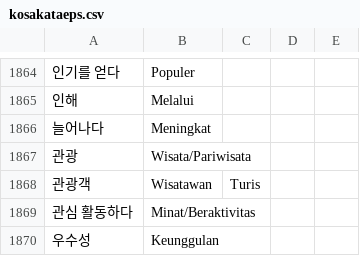
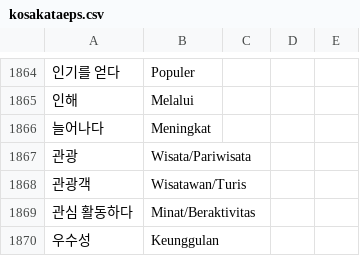
Before and after one commit to ulilyusuf/quiz, a CSV file: kosakataeps.csv, drawn as a sheet; only a part is shown, gaps mark what is left out.

Commit message:
Update kosakataeps.csv

```diff
--- a/kosakataeps.csv
+++ b/kosakataeps.csv
@@ -1867,3 +1867,3 @@
 관광,Wisata/Pariwisata
-관광객,Wisatawan, Turis
+관광객,Wisatawan/Turis
 관심 활동하다,Minat/Beraktivitas
```
